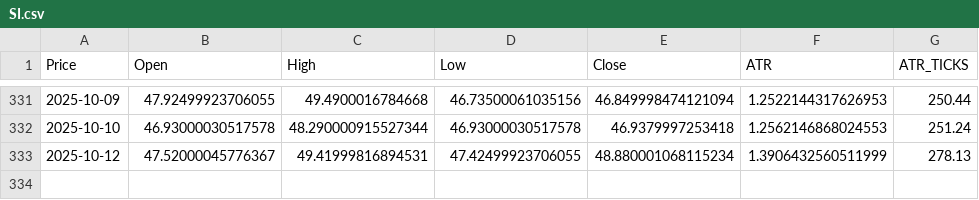
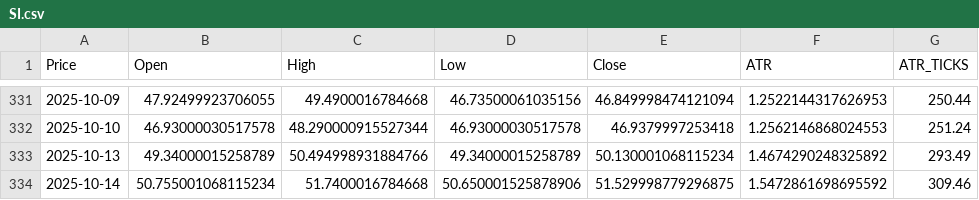
Before and after one commit to tusiklavan13/QuickLot, a CSV file: history/SI.csv, drawn as a sheet; only a part is shown, gaps mark what is left out; removed rows and columns are numbered as before the commit, all else as after; the diff names each change by its address in the sheet, - before the commit and + after, or states it on an @@ line.

```diff
--- a/history/SI.csv
+++ b/history/SI.csv
-row 333: 2025-10-12 | 47.52000045776367 | 49.41999816894531 | 47.42499923706055 | 48.880001068115234 | 1.3906432560511999 | 278.13
+row 333: 2025-10-13 | 49.34000015258789 | 50.494998931884766 | 49.34000015258789 | 50.130001068115234 | 1.4674290248325892 | 293.49
+row 334: 2025-10-14 | 50.755001068115234 | 51.7400016784668 | 50.650001525878906 | 51.529998779296875 | 1.5472861698695592 | 309.46
```
Also changed, not shown: history/M2K.csv, history/MNG.csv, 16 other files.
